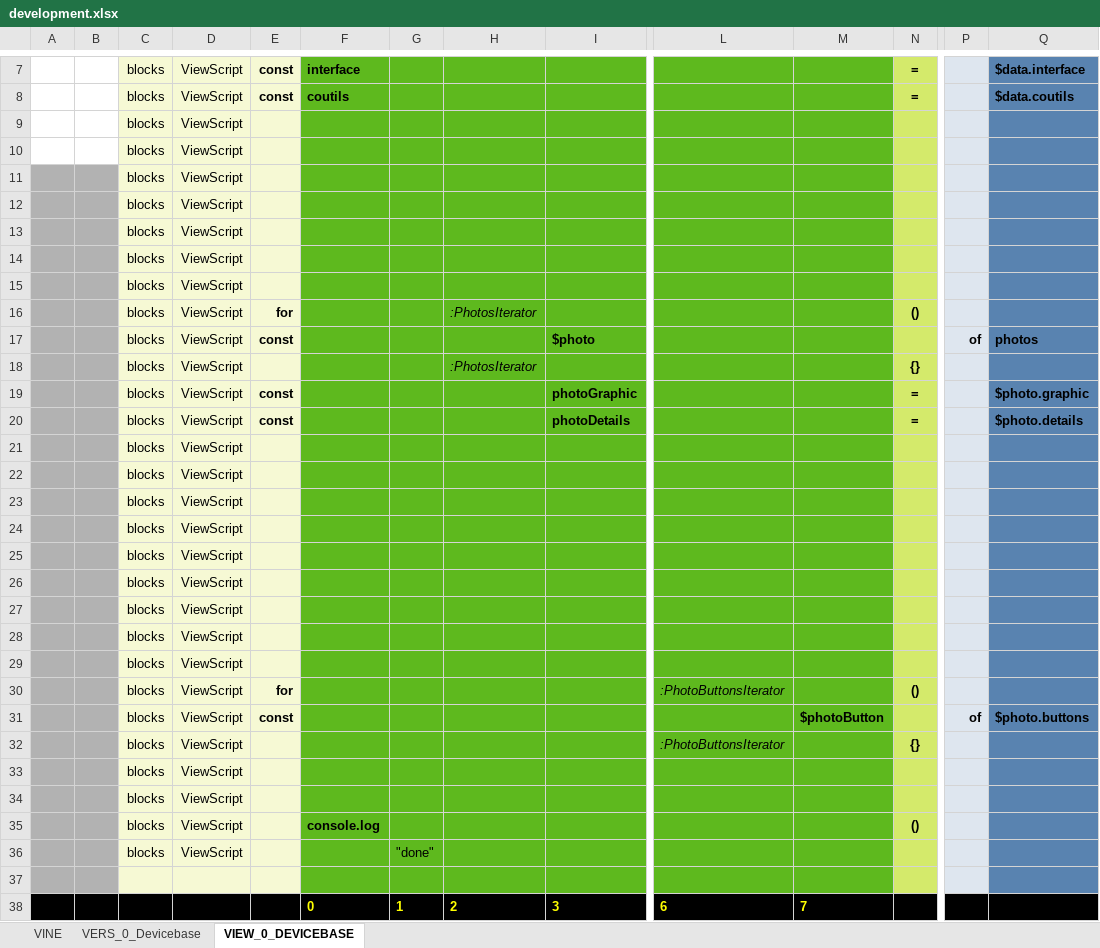
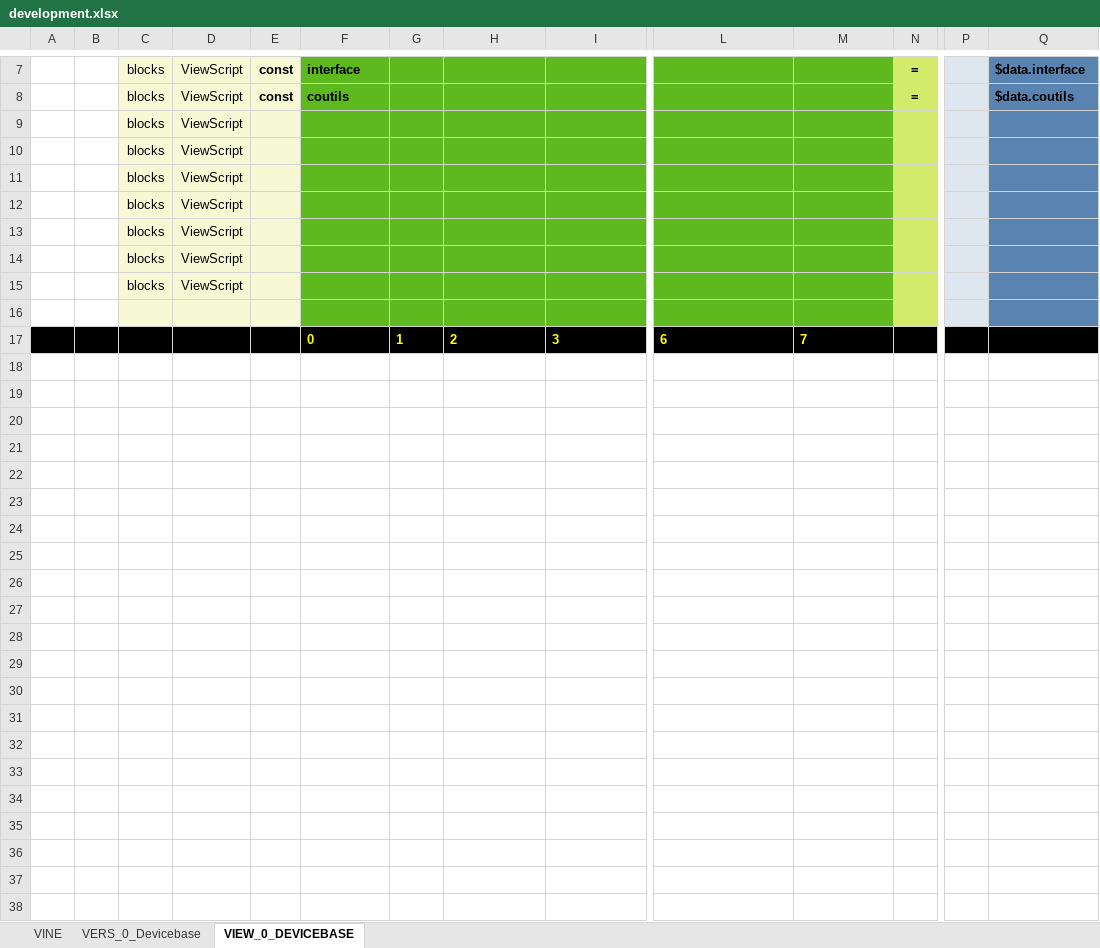
Before and after one commit to thomaspatrickwelborn/Digital-Flux-Capacitor, an Excel workbook: demonstrament/projects/001/development.xlsx, sheet VIEW_0_DEVICEBASE, drawn as a sheet; only a part is shown, gaps mark what is left out; values as stored, in another font and other column widths than the file's, no borders; removed rows and columns are numbered as before the commit, all else as after; rows hold the shown columns only; the diff names each change by its address in the sheet, - before the commit and + after, or states it on an @@ line.

Commit message:
VIEW Collect-To-File-Collect

```diff
--- a/demonstrament/projects/001/development.xlsx (sheet VIEW_0_DEVICEBASE)
+++ b/demonstrament/projects/001/development.xlsx (sheet VIEW_0_DEVICEBASE)
-A11:B15 fill: #B2B2B2
+A11:B15 fill: none
-row 16:  |  | blocks | ViewScript | for |  |  | :PhotosIterator |  |  |  | ()
-row 17:  |  | blocks | ViewScript | const |  |  |  | $photo |  |  |  | of | photos
-row 18:  |  | blocks | ViewScript |  |  |  | :PhotosIterator |  |  |  | {}
-row 19:  |  | blocks | ViewScript | const |  |  |  | photoGraphic |  |  | = |  | $photo.graphic
-row 20:  |  | blocks | ViewScript | const |  |  |  | photoDetails |  |  | = |  | $photo.details
-row 21:  |  | blocks | ViewScript
-row 22:  |  | blocks | ViewScript
-row 23:  |  | blocks | ViewScript
-row 24:  |  | blocks | ViewScript
-row 25:  |  | blocks | ViewScript
-row 26:  |  | blocks | ViewScript
-row 27:  |  | blocks | ViewScript
-row 28:  |  | blocks | ViewScript
-row 29:  |  | blocks | ViewScript
-row 30:  |  | blocks | ViewScript | for |  |  |  |  | :PhotoButtonsIterator |  | ()
-row 31:  |  | blocks | ViewScript | const |  |  |  |  |  | $photoButton |  | of | $photo.buttons
-row 32:  |  | blocks | ViewScript |  |  |  |  |  | :PhotoButtonsIterator |  | {}
-row 33:  |  | blocks | ViewScript
-row 34:  |  | blocks | ViewScript
-row 35:  |  | blocks | ViewScript |  | console.log |  |  |  |  |  | ()
-row 36:  |  | blocks | ViewScript |  |  | "done"
-A16:B16 fill: #B2B2B2
+A16:B16 fill: none
```
Also changed, not shown: 4 other files.
